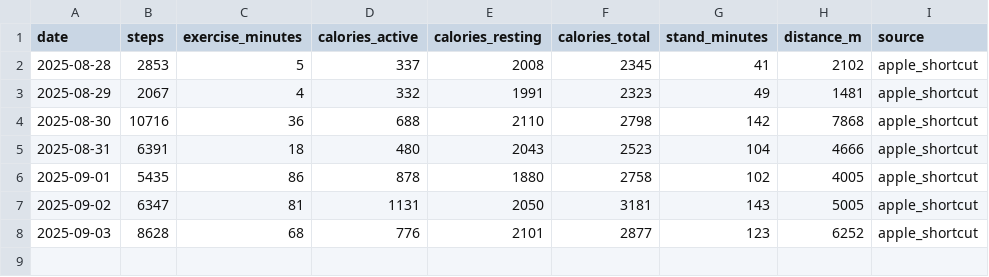
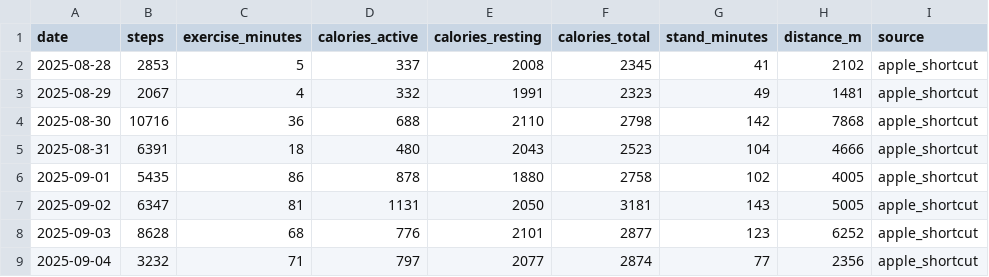
Before and after one commit to ricwheatley/fitness-oauth-bridge, a CSV file: knowledge/activity_log.csv, drawn as a sheet.

```diff
--- a/knowledge/activity_log.csv
+++ b/knowledge/activity_log.csv
@@ -8 +8,2 @@ date,steps,exercise_minutes,calories_active,calories_resting,calories_total,stan
 2025-09-03,8628,68,776,2101,2877,123,6252,apple_shortcut
+2025-09-04,3232,71,797,2077,2874,77,2356,apple_shortcut
```
Also changed, not shown: knowledge/cardio_log.csv, knowledge/recovery_log.csv, 2 other files.
